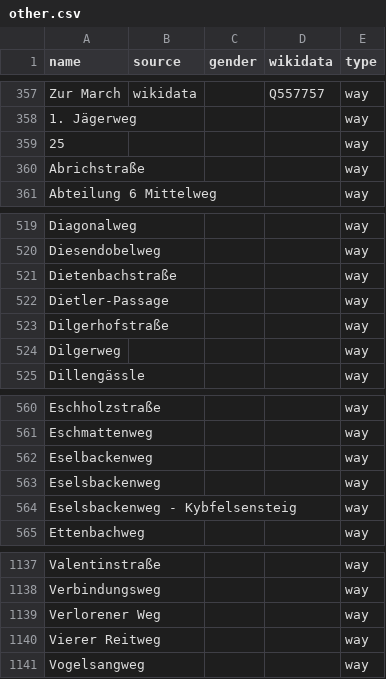
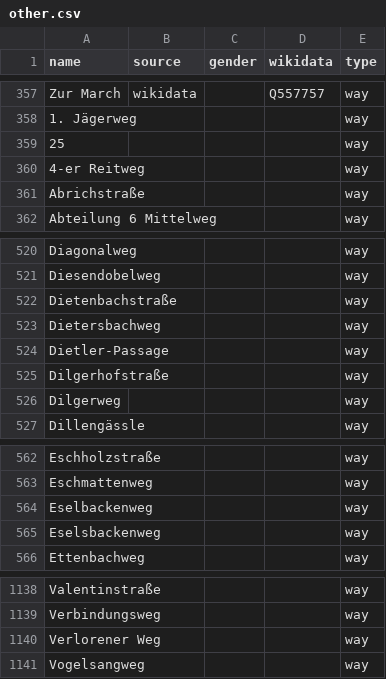
Before and after one commit to EqualStreetNames/equalstreetnames-freiburg-im-breisgau, a CSV file: data/other.csv, drawn as a sheet; only a part is shown, gaps mark what is left out; removed rows and columns are numbered as before the commit, all else as after; the diff names each change by its address in the sheet, - before the commit and + after, or states it on an @@ line.

```diff
--- a/data/other.csv
+++ b/data/other.csv
+row 360: 4-er Reitweg |  |  |  | way
+row 523: Dietersbachweg |  |  |  | way
-row 564: Eselsbackenweg - Kybfelsensteig |  |  |  | way
-row 1140: Vierer Reitweg |  |  |  | way
```
Also changed, not shown: 3 other files.
